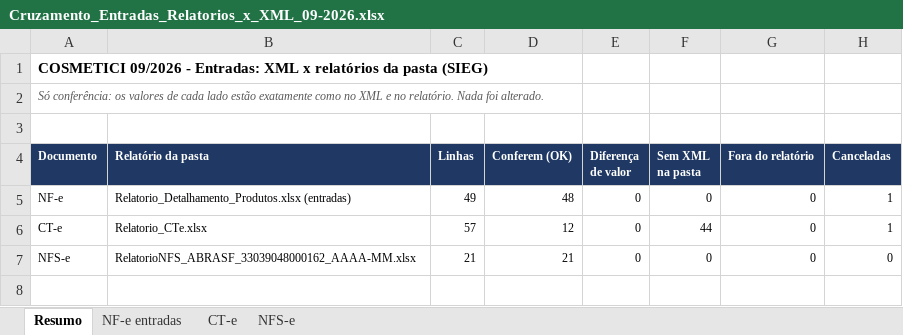
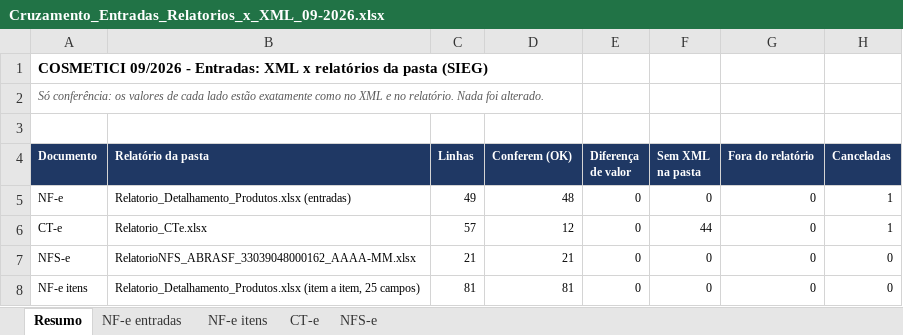
Before and after one commit to ROFContabilidade/Meus-Projetos, an Excel workbook: Cosmetici/Fiscal/2026-09/Cruzamento_Entradas_Relatorios_x_XML_09-2026.xlsx, sheet Resumo, drawn as a sheet; values as stored, in another font and other column widths than the file's, no borders; the diff names each change by its address in the sheet, - before the commit and + after, or states it on an @@ line.

```diff
--- a/Cosmetici/Fiscal/2026-09/Cruzamento_Entradas_Relatorios_x_XML_09-2026.xlsx (sheet Resumo)
+++ b/Cosmetici/Fiscal/2026-09/Cruzamento_Entradas_Relatorios_x_XML_09-2026.xlsx (sheet Resumo)
+sheet tab: NF-e itens
+row 8: NF-e itens | Relatorio_Detalhamento_Produtos.xlsx (item a item, 25 campos) | 81 | 81 | 0 | 0 | 0 | 0
```
Also changed, not shown: sheet NFS-e, 3 other files.
